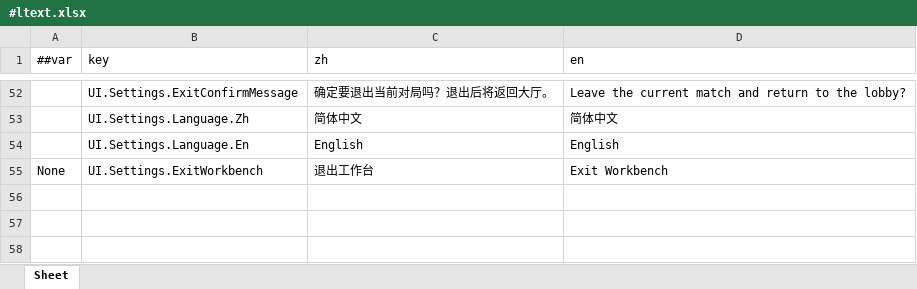
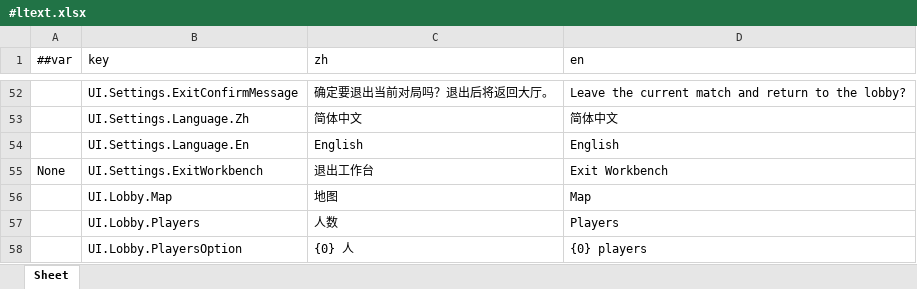
Before and after one commit to highhunter777/LiteFrameWork, an Excel workbook: Luban/Data/#ltext.xlsx, sheet Sheet, drawn as a sheet; only a part is shown, gaps mark what is left out; values as stored, in another font and other column widths than the file's, no borders; the diff names each change by its address in the sheet, - before the commit and + after, or states it on an @@ line.

Commit message:
feat(lobby): 开房参数——玩家侧选图/选人数（票据 v3 + JoinAck 回执 + 客户端定容）
用户点单"先做选图/选人数"（接"现在客户端能开什么房"诊断：当时只能开 default 预设房）。

协议：票据线格式 v2→v3（15 段，追加 expectedPlayers 段=创建意图的期望人数，签名覆盖内、旧 v2 拒）；JoinAck.expected_players=9（proto 只增不改）——客户端**定容依据**。
服务端：create-room{mapId, expectedPlayers} → Meta 透传盖章（负值 400、不查表/不校验上界）→ 房间端 BuildRoomConfig 校验（正值优先、0 按模板；越内核席位容量**拒建房**不静默钳制；只作用新建房，既有房以房事实为准）→ 回执。
客户端：Meta 链加参（IMetaClient/UnityMetaClient/MetaJson/MetaEntryService/MetaBridge）；xLua 白名单补 Action<int,int,LuaFunction>（旧 Action<int,LuaFunction> 此前未登记——IL2CPP 隐患随本批补齐 + Generate Code 重跑）；BattleContext.ExpectedPlayers 由硬编码 2 改按 JoinAck 定容（0=未标注回落 DefaultExpectedPlayers）；Bridge.data.ListMaps() 地图目录（tbmap 全行）。
UI：Page_Lobby 新增 Cot_CreateSetup（页头与房间面板之间）：Txt_MapLabel/Dropdown_Map/Txt_PlayersLabel/Dropdown_Players（Tmp_Dropdown 模板实例 + UIDropdownWrap；BindName 同文）+ Lua 接线 + 文案键 UI.Lobby.Map/Players/PlayersOption（#ltext 52→55；顺带校正 LTextWiring 陈旧计数——工作台批加键未同步，HEAD 即有红）。

证据：BuildHash shared 12674a5f40c43358 / meta 6391768fdd5b1f2e（--check 双 OK）· L1 [PASS] 1721 · L3 真链通过（真 HTTP 建房{map=2,players=4}→真票据→真 KCP 进房→JoinAck 双回执+房事实）· LiteNet 595/595（新 fixture 4 例）· Meta 176/176 · EditMode（MetaPages 23/23 含改选透传、MetaEntry 15/15、BattleSession 12/12 含定容用例、LTextWiring 5/5、UiControlList 5/5）· Play 真实指针实测（下拉 2 图/4 档、点选后标题变 training_ground）+截图 · doc-lint OK。

注：本提交里的 Page_Lobby.prefab 含制作侧并行未提交的美术手改（位置/配色），一并入库；《修改指南》《审计表》《施工进度 README》含前三笔提交的收口回写。未做"真机点创建钮+真 Meta"端到端（本地服无 Meta 按设计 fail-closed）。

```diff
--- a/Luban/Data/#ltext.xlsx (sheet Sheet)
+++ b/Luban/Data/#ltext.xlsx (sheet Sheet)
+row 56:  | UI.Lobby.Map | 地图 | Map
+row 57:  | UI.Lobby.Players | 人数 | Players
+row 58:  | UI.Lobby.PlayersOption | {0} 人 | {0} players
```
Also changed, not shown: 47 other files.
